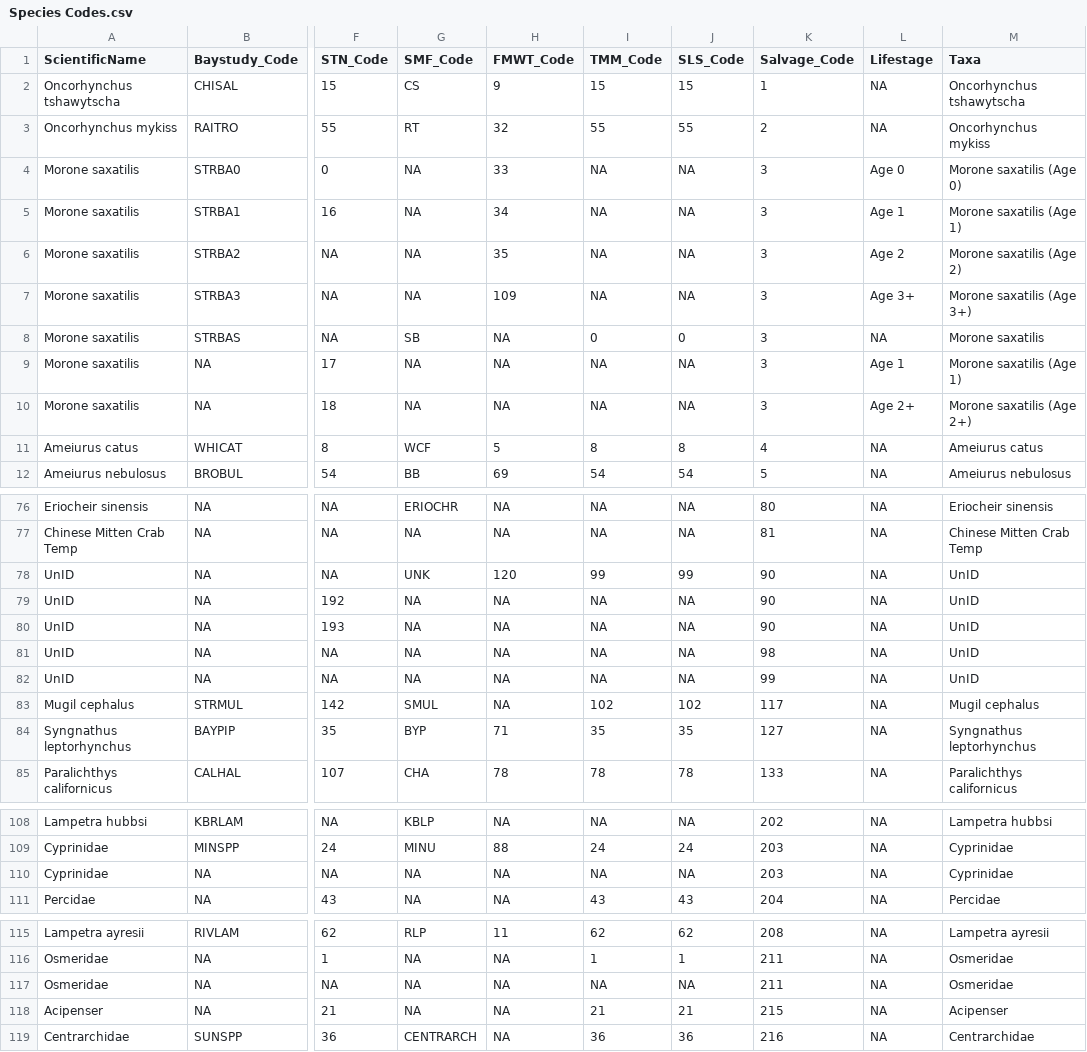
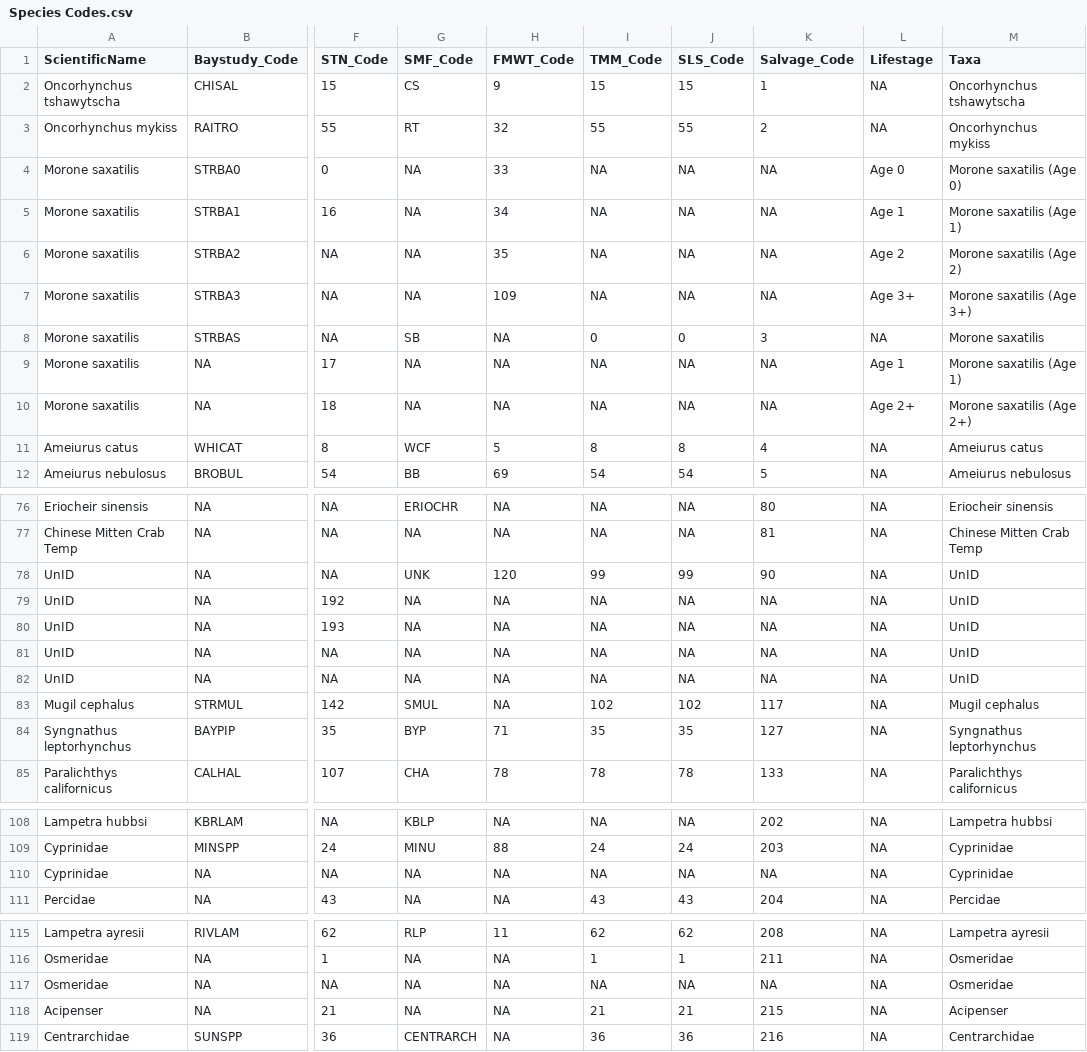
Before and after one commit to sbashevkin/LTMRdata, a CSV file: data-raw/Species Codes.csv, drawn as a sheet; only a part is shown, gaps mark what is left out; the diff names each change by its address in the sheet, - before the commit and + after, or states it on an @@ line.

Commit message:
Salvage Species Codes
Species code 3, 99, 203, and 211 de-duplicated using NAs, each now only contain 1 code value associated with a taxa.

No changes to the data occurred because of this, i.e., the previous iterations of Salvage did not have duplications due to this.

```diff
--- a/data-raw/Species Codes.csv
+++ b/data-raw/Species Codes.csv
-K4:K7 (Salvage_Code): 3
+K4:K7 (Salvage_Code): NA
-K9:K10 (Salvage_Code): 3
+K9:K10 (Salvage_Code): NA
-K79:K80 (Salvage_Code): 90
+K79:K80 (Salvage_Code): NA
-K81 (Salvage_Code): 98
+K81 (Salvage_Code): NA
-K82 (Salvage_Code): 99
+K82 (Salvage_Code): NA
-K110 (Salvage_Code): 203
+K110 (Salvage_Code): NA
-K117 (Salvage_Code): 211
+K117 (Salvage_Code): NA
```
Also changed, not shown: 1 other file.
